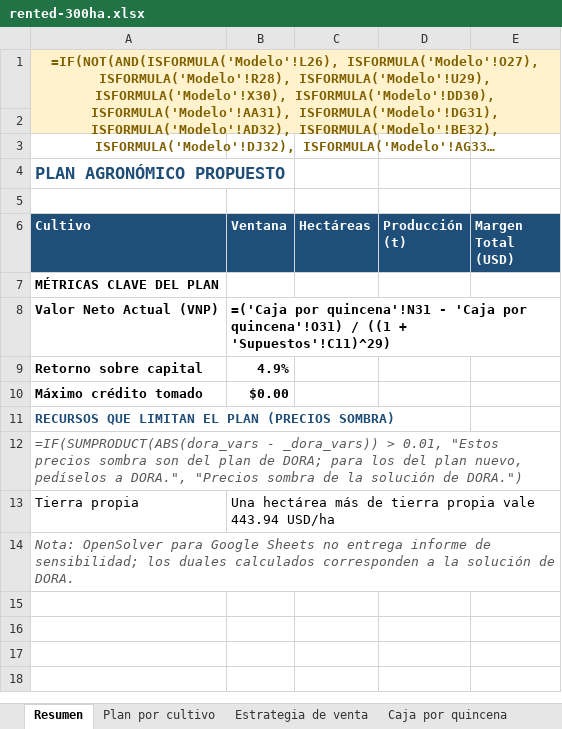
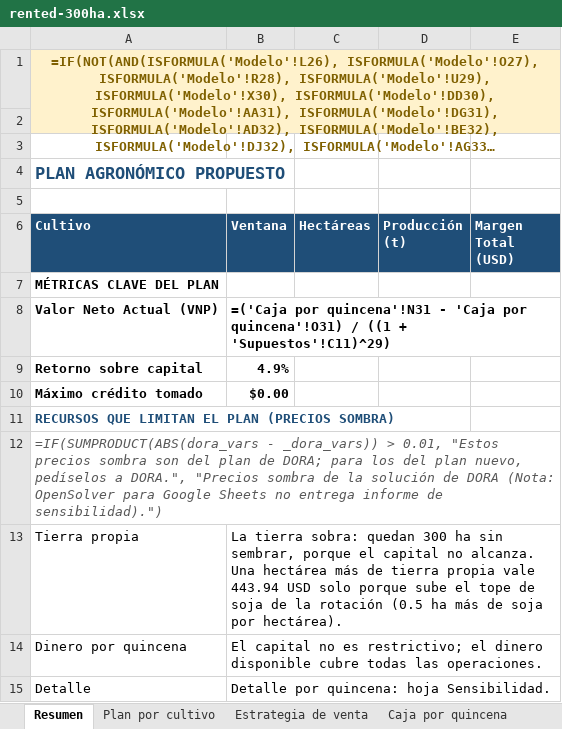
Before and after one commit to GuillermoSiaira/dora-farm-agent, an Excel workbook: docs/ejemplos/planillas/rented-300ha.xlsx, sheet Resumen, drawn as a sheet; long unchanged cells end in …; values as stored, in another font and other column widths than the file's, no borders; formulas without a stored value are shown as written; removed rows and columns are numbered as before the commit, all else as after; the diff names each change by its address in the sheet, - before the commit and + after, or states it on an @@ line.

```diff
--- a/docs/ejemplos/planillas/rented-300ha.xlsx (sheet Resumen)
+++ b/docs/ejemplos/planillas/rented-300ha.xlsx (sheet Resumen)
-A12 (Cultivo): …solución de DORA.")
+A12 (Cultivo): …solución de DORA (Nota: OpenSolver para Google Sheets no entrega informe de sensibilidad).")
-B13 (Ventana): Una hectárea más de tierra propia vale 443.94 USD/ha
+B13 (Ventana): La tierra sobra: quedan 300 ha sin sembrar, porque el capital no alcanza. Una hectárea más de tierra propia vale 443.94 USD solo porque sube el tope de soja de la rotación (0.5 ha más de soja por hectárea).
-row 14: Nota: OpenSolver para Google Sheets no entrega informe de sensibilidad; los duales calculados corresponden a la solución de DORA.
+row 14: Dinero por quincena | El capital no es restrictivo; el dinero disponible cubre todas las operaciones.
+row 15: Detalle | Detalle por quincena: hoja Sensibilidad.
```
Also changed, not shown: sheet Verificación, docs/ejemplos/planillas/iowa-400ha.xlsx, docs/ejemplos/planillas/livestock-500ha.xlsx, 6 other files.
